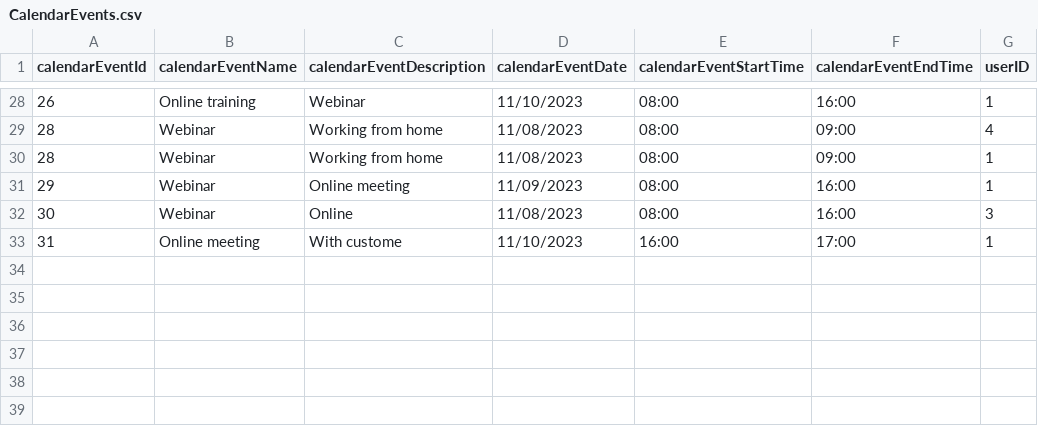
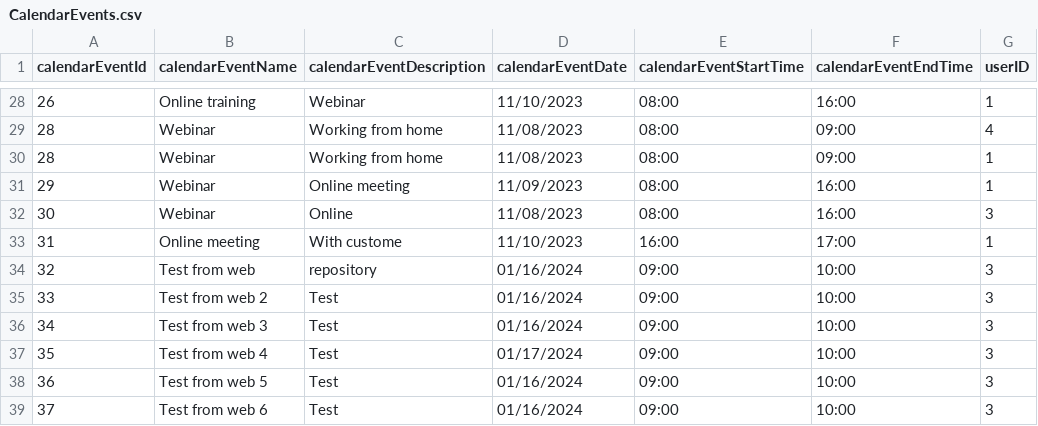
Before and after one commit to infoshareacademy/jcszr11-WeCSharp, a CSV file: Schedulist/CalendarEvents.csv, drawn as a sheet; only a part is shown, gaps mark what is left out.

Commit message:
Updated to have working version of creating Calendar Event

```diff
--- a/Schedulist/CalendarEvents.csv
+++ b/Schedulist/CalendarEvents.csv
@@ -33 +33,7 @@ calendarEventId,calendarEventName,calendarEventDescription,calendarEventDate,cal
 31,Online meeting,With custome,11/10/2023,16:00,17:00,1
+32,Test from web,repository,01/16/2024,09:00,10:00,3
+33,Test from web 2,Test,01/16/2024,09:00,10:00,3
+34,Test from web 3,Test,01/16/2024,09:00,10:00,3
+35,Test from web 4,Test,01/17/2024,09:00,10:00,3
+36,Test from web 5,Test,01/16/2024,09:00,10:00,3
+37,Test from web 6,Test,01/16/2024,09:00,10:00,3
```
Also changed, not shown: 4 other files.
